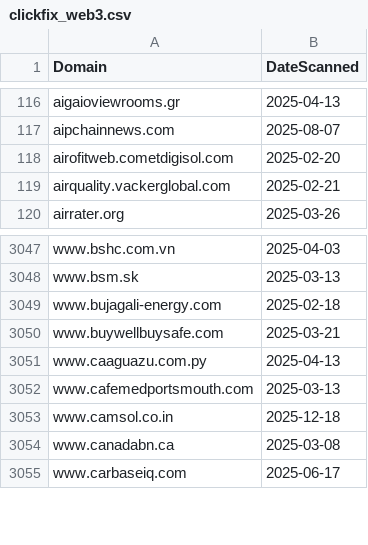
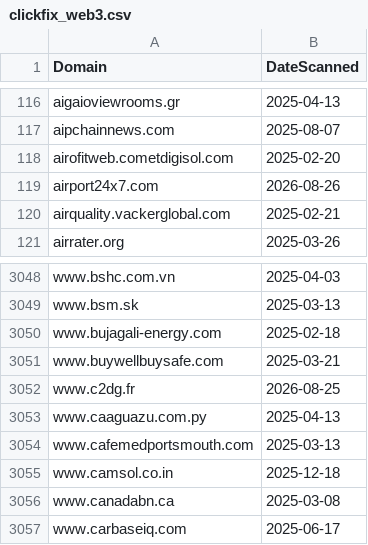
Before and after one commit to dbertho/ioc, a CSV file: clickfix_web3.csv, drawn as a sheet; only a part is shown, gaps mark what is left out.

Commit message:
Update ClickFix Web3 IOC list

```diff
--- a/clickfix_web3.csv
+++ b/clickfix_web3.csv
@@ -118,2 +118,3 @@ aipchainnews.com,2025-08-07
 airofitweb.cometdigisol.com,2025-02-20
+airport24x7.com,2026-08-26
 airquality.vackerglobal.com,2025-02-21
@@ -3050,2 +3051,3 @@ www.bujagali-energy.com,2025-02-18
 www.buywellbuysafe.com,2025-03-21
+www.c2dg.fr,2026-08-25
 www.caaguazu.com.py,2025-04-13
```
